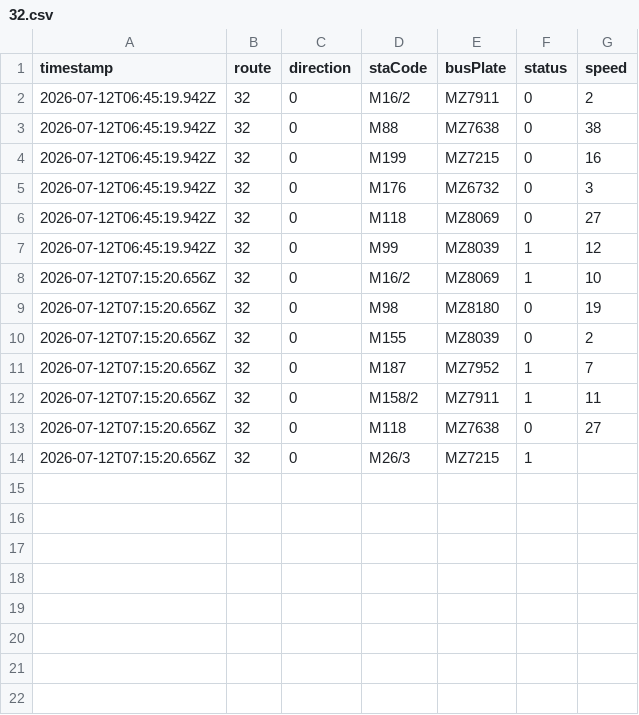
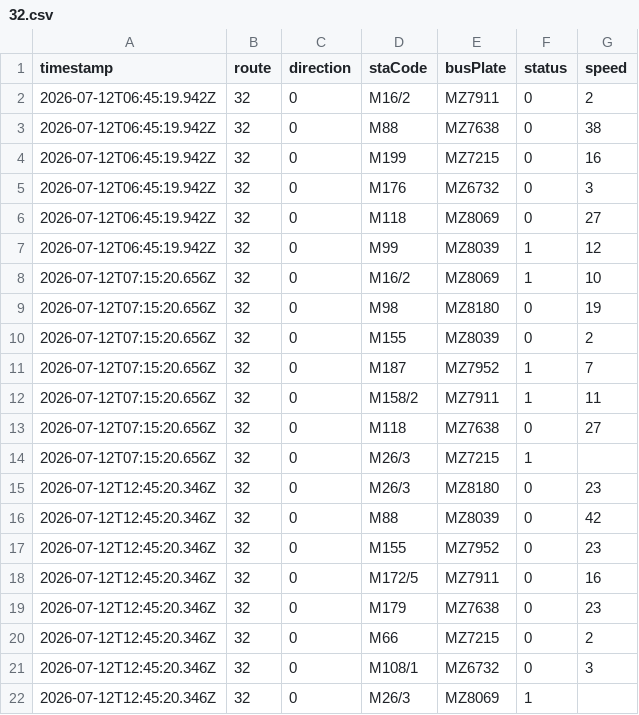
Before and after one commit to ChiHin-Lio/macau-bus-data, a CSV file: raw_logs/32.csv, drawn as a sheet; the diff names each change by its address in the sheet, - before the commit and + after, or states it on an @@ line.

Commit message:
scraper: update 32.csv via Cloudflare Worker

```diff
--- a/raw_logs/32.csv
+++ b/raw_logs/32.csv
+row 15: 2026-07-12T12:45:20.346Z | 32 | 0 | M26/3 | MZ8180 | 0 | 23
+row 16: 2026-07-12T12:45:20.346Z | 32 | 0 | M88 | MZ8039 | 0 | 42
+row 17: 2026-07-12T12:45:20.346Z | 32 | 0 | M155 | MZ7952 | 0 | 23
+row 18: 2026-07-12T12:45:20.346Z | 32 | 0 | M172/5 | MZ7911 | 0 | 16
+row 19: 2026-07-12T12:45:20.346Z | 32 | 0 | M179 | MZ7638 | 0 | 23
+row 20: 2026-07-12T12:45:20.346Z | 32 | 0 | M66 | MZ7215 | 0 | 2
+row 21: 2026-07-12T12:45:20.346Z | 32 | 0 | M108/1 | MZ6732 | 0 | 3
+row 22: 2026-07-12T12:45:20.346Z | 32 | 0 | M26/3 | MZ8069 | 1
```
